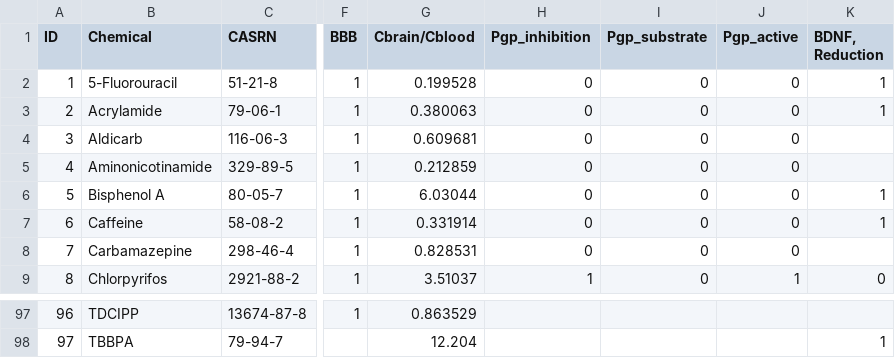
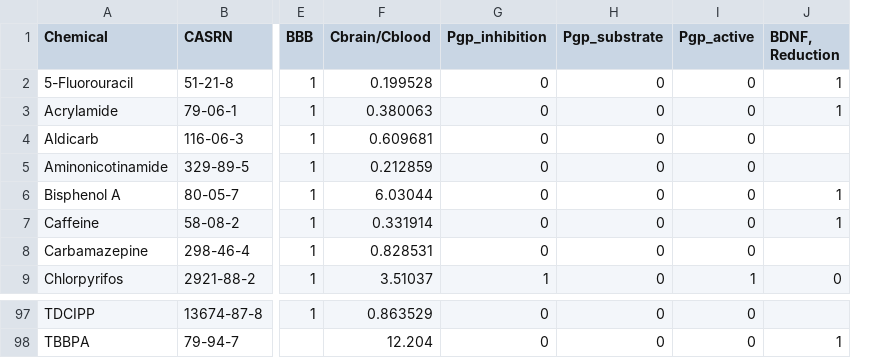
Before and after one commit to nicospinu/bayesian-dnt, a CSV file: machine_readable_dnt.csv, drawn as a sheet; only a part is shown, gaps mark what is left out; removed rows and columns are numbered as before the commit, all else as after; the diff covers the shown part only; the diff names each change by its address in the sheet, - before the commit and + after, or states it on an @@ line.

```diff
--- a/machine_readable_dnt.csv
+++ b/machine_readable_dnt.csv
-column A (ID), rows 2-9: 1 | 2 | 3 | 4 | 5 | 6 | 7 | 8; rows 97-98: 96 | 97
-G97:G98 (Pgp_inhibition): (empty)
+G97:G98 (Pgp_inhibition): 0
-H97:H98 (Pgp_substrate): (empty)
+H97:H98 (Pgp_substrate): 0
-I97:I98 (Pgp_active): (empty)
+I97:I98 (Pgp_active): 0
```
Also changed, not shown: 75 edited cells elsewhere in this file, 5 other files.
